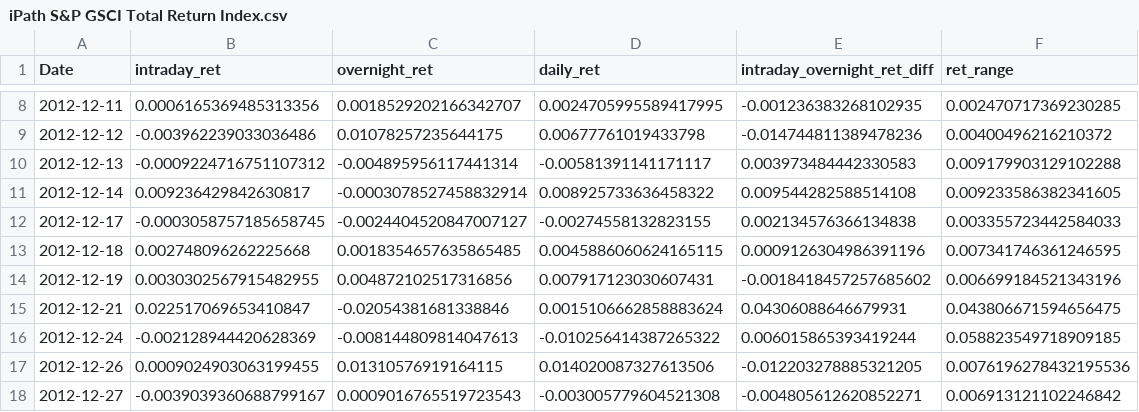
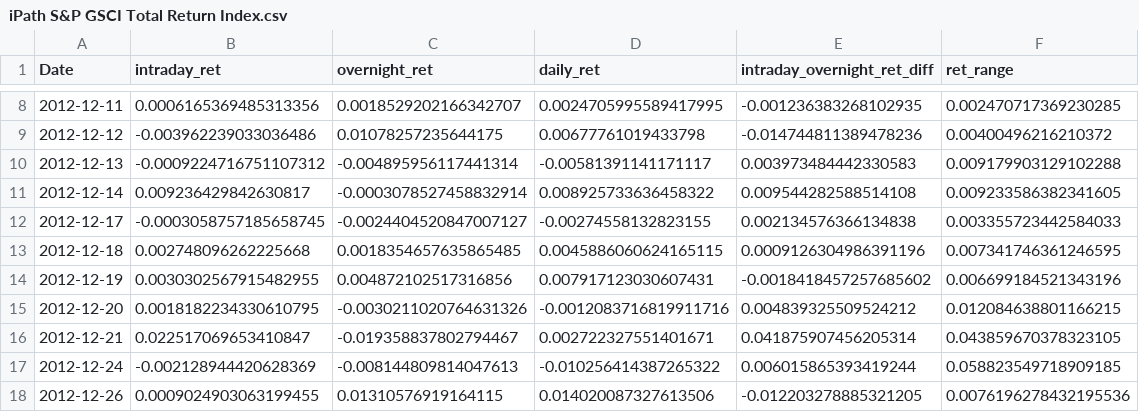
Before and after one commit to sylvia17c/etfai, a CSV file: etfai/data_preprocessing/data/variable/iPath S&P GSCI Total Return Index.csv, drawn as a sheet; only a part is shown, gaps mark what is left out; the shorter side is filled out with more unchanged rows.

```diff
--- a/etfai/data_preprocessing/data/variable/iPath S&P GSCI Total Return Index.csv
+++ b/etfai/data_preprocessing/data/variable/iPath S&P GSCI Total Return Index.csv
@@ -14,3 +14,4 @@ Date,intraday_ret,overnight_ret,daily_ret,intraday_overnight_ret_diff,ret_range
 2012-12-19,0.0030302567915482955,0.004872102517316856,0.007917123030607431,-0.0018418457257685602,0.006699184521343196
-2012-12-21,0.022517069653410847,-0.02054381681338846,0.0015106662858883624,0.04306088646679931,0.043806671594656475
+2012-12-20,0.0018182234330610795,-0.0030211020764631326,-0.0012083716819911716,0.004839325509524212,0.012084638801166215
+2012-12-21,0.022517069653410847,-0.019358837802794467,0.002722327551401671,0.041875907456205314,0.043859670378323105
 2012-12-24,-0.002128944420628369,-0.008144809814047613,-0.010256414387265322,0.006015865393419244,0.058823549718909185
```
Also changed, not shown: etfai/data_preprocessing/data/target/HSI.csv, etfai/data_preprocessing/data/train/target/HSI.csv, 14 other files.
